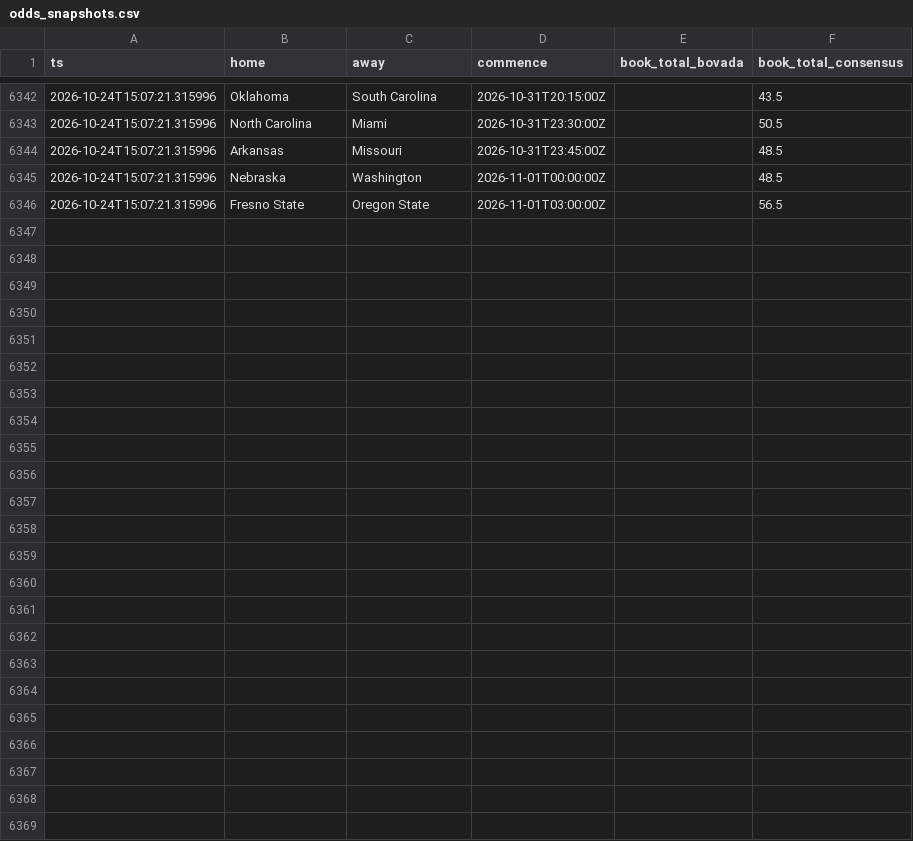
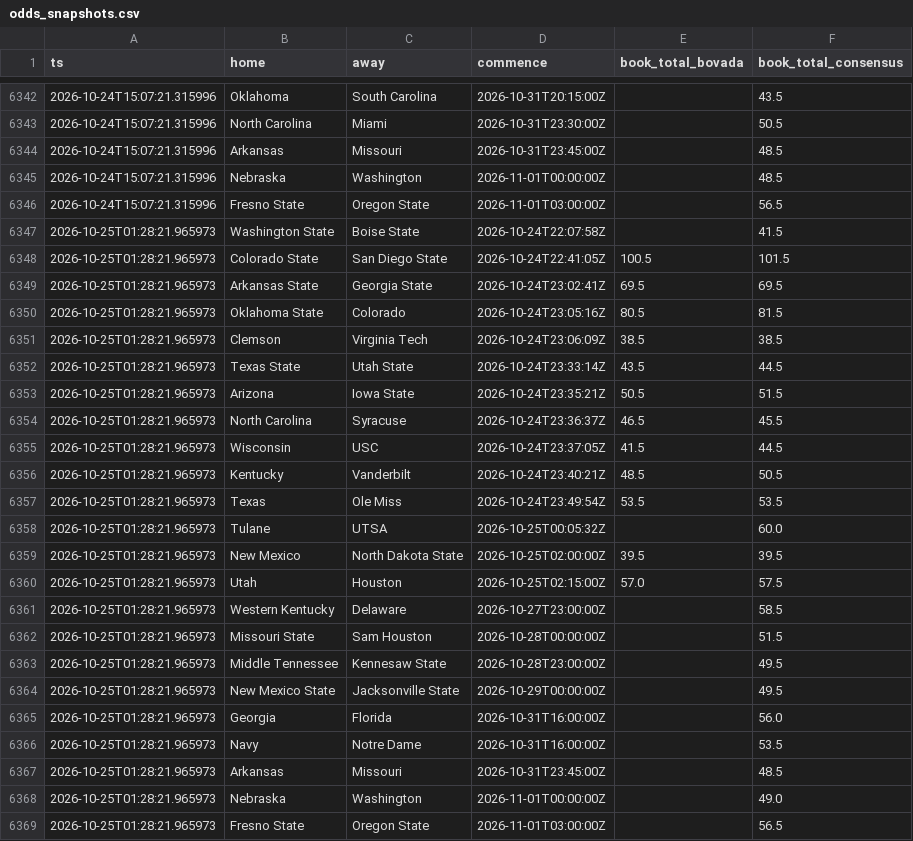
Before and after one commit to aberni03/ncaaf-totals-edge, a CSV file: out/odds_snapshots.csv, drawn as a sheet; only a part is shown, gaps mark what is left out.

```diff
--- a/out/odds_snapshots.csv
+++ b/out/odds_snapshots.csv
@@ -6346 +6346,24 @@ ts,home,away,commence,book_total_bovada,book_total_consensus
 2026-10-24T15:07:21.315996,Fresno State,Oregon State,2026-11-01T03:00:00Z,,56.5
+2026-10-25T01:28:21.965973,Washington State,Boise State,2026-10-24T22:07:58Z,,41.5
+2026-10-25T01:28:21.965973,Colorado State,San Diego State,2026-10-24T22:41:05Z,100.5,101.5
+2026-10-25T01:28:21.965973,Arkansas State,Georgia State,2026-10-24T23:02:41Z,69.5,69.5
+2026-10-25T01:28:21.965973,Oklahoma State,Colorado,2026-10-24T23:05:16Z,80.5,81.5
+2026-10-25T01:28:21.965973,Clemson,Virginia Tech,2026-10-24T23:06:09Z,38.5,38.5
+2026-10-25T01:28:21.965973,Texas State,Utah State,2026-10-24T23:33:14Z,43.5,44.5
+2026-10-25T01:28:21.965973,Arizona,Iowa State,2026-10-24T23:35:21Z,50.5,51.5
+2026-10-25T01:28:21.965973,North Carolina,Syracuse,2026-10-24T23:36:37Z,46.5,45.5
+2026-10-25T01:28:21.965973,Wisconsin,USC,2026-10-24T23:37:05Z,41.5,44.5
+2026-10-25T01:28:21.965973,Kentucky,Vanderbilt,2026-10-24T23:40:21Z,48.5,50.5
+2026-10-25T01:28:21.965973,Texas,Ole Miss,2026-10-24T23:49:54Z,53.5,53.5
+2026-10-25T01:28:21.965973,Tulane,UTSA,2026-10-25T00:05:32Z,,60.0
+2026-10-25T01:28:21.965973,New Mexico,North Dakota State,2026-10-25T02:00:00Z,39.5,39.5
+2026-10-25T01:28:21.965973,Utah,Houston,2026-10-25T02:15:00Z,57.0,57.5
+2026-10-25T01:28:21.965973,Western Kentucky,Delaware,2026-10-27T23:00:00Z,,58.5
+2026-10-25T01:28:21.965973,Missouri State,Sam Houston,2026-10-28T00:00:00Z,,51.5
+2026-10-25T01:28:21.965973,Middle Tennessee,Kennesaw State,2026-10-28T23:00:00Z,,49.5
+2026-10-25T01:28:21.965973,New Mexico State,Jacksonville State,2026-10-29T00:00:00Z,,49.5
+2026-10-25T01:28:21.965973,Georgia,Florida,2026-10-31T16:00:00Z,,56.0
+2026-10-25T01:28:21.965973,Navy,Notre Dame,2026-10-31T16:00:00Z,,53.5
+2026-10-25T01:28:21.965973,Arkansas,Missouri,2026-10-31T23:45:00Z,,48.5
+2026-10-25T01:28:21.965973,Nebraska,Washington,2026-11-01T00:00:00Z,,49.0
+2026-10-25T01:28:21.965973,Fresno State,Oregon State,2026-11-01T03:00:00Z,,56.5
```
Also changed, not shown: out/picks_log.csv, out/slate.csv, 8 other files.
